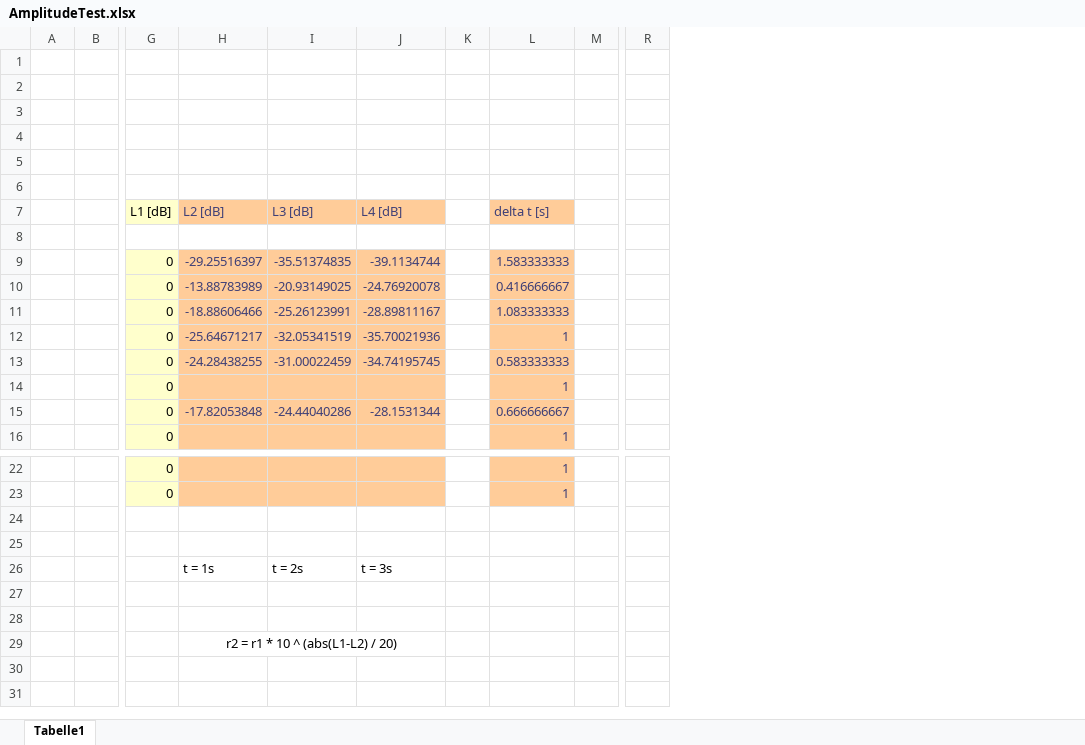
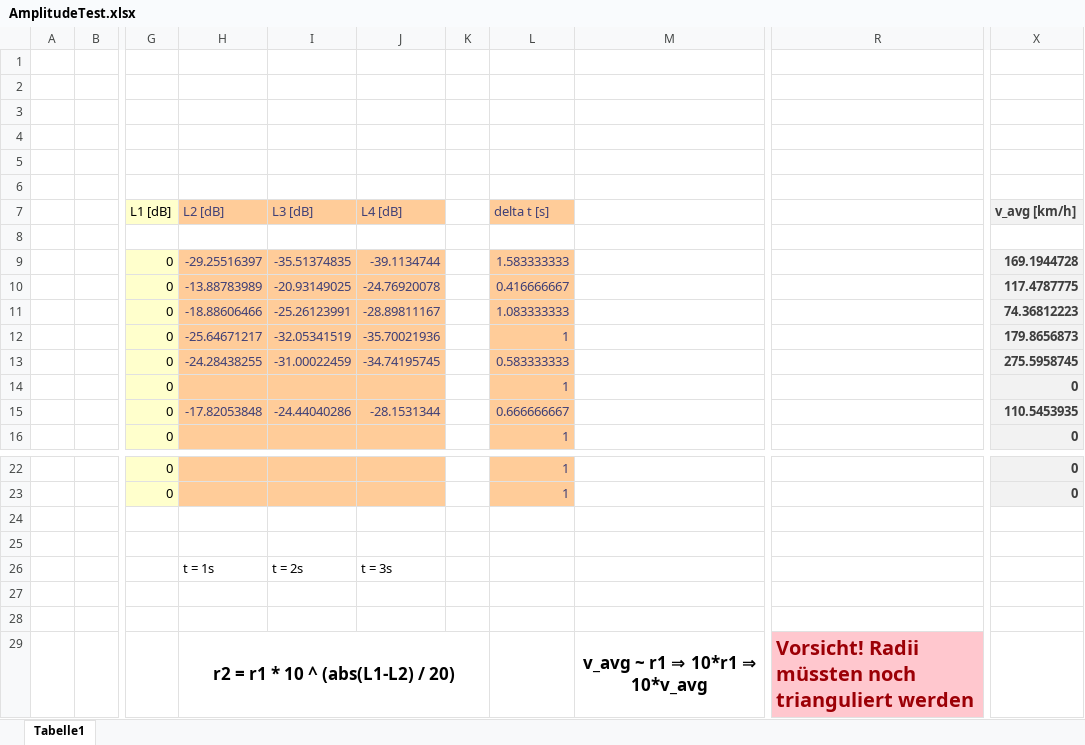
Before and after one commit to vexplained/JugendForscht2022, an Excel workbook: Messungen/Fahrzeuge/AmplitudeTest.xlsx, sheet Tabelle1, drawn as a sheet; only a part is shown, gaps mark what is left out; values as stored, in another font and other column widths than the file's, no borders; removed rows and columns are numbered as before the commit, all else as after; the diff names each change by its address in the sheet, - before the commit and + after, or states it on an @@ line.

```diff
--- a/Messungen/Fahrzeuge/AmplitudeTest.xlsx (sheet Tabelle1)
+++ b/Messungen/Fahrzeuge/AmplitudeTest.xlsx (sheet Tabelle1)
-column M, empty
+column M, row 29: v_avg ~ r1 ⇒ 10*r1 ⇒ 10*v_avg
-column R, empty
+column R, row 29: Vorsicht! Radii müssten noch trianguliert werden
+column X (v_avg [km/h]), rows 9-16: 169.1944728 | 117.4787775 | 74.36812223 | 179.8656873 | 275.5958745 | 0 | 110.5453935 | 0; rows 22-23: 0 | 0
-H29 bold: off
+H29 bold: on, text size: larger
-H29:J29 merged
+H29:K29 merged
```
Also changed, not shown: Messungen/Fahrzeuge/DopplerTest.xlsx, 33 other files.
